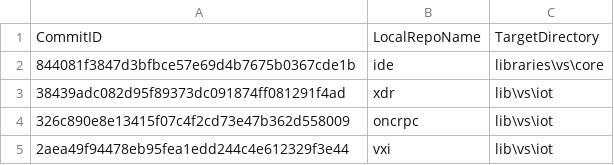
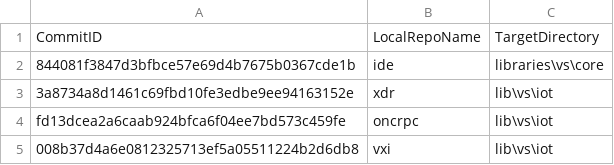
Before and after one commit to ATECoder/dn.vxi11, a CSV file: ExternalReposCommits.csv, drawn as a sheet.

```diff
--- a/ExternalReposCommits.csv
+++ b/ExternalReposCommits.csv
@@ -2,4 +2,4 @@ CommitID,LocalRepoName,TargetDirectory
 844081f3847d3bfbce57e69d4b7675b0367cde1b,ide,libraries\vs\core
-38439adc082d95f89373dc091874ff081291f4ad,xdr,lib\vs\iot
-326c890e8e13415f07c4f2cd73e47b362d558009,oncrpc,lib\vs\iot
-2aea49f94478eb95fea1edd244c4e612329f3e44,vxi,lib\vs\iot
+3a8734a8d1461c69fbd10fe3edbe9ee94163152e,xdr,lib\vs\iot
+fd13dcea2a6caab924bfca6f04ee7bd573c459fe,oncrpc,lib\vs\iot
+008b37d4a6e0812325713ef5a05511224b2d6db8,vxi,lib\vs\iot
```
Also changed, not shown: 1 other file.
